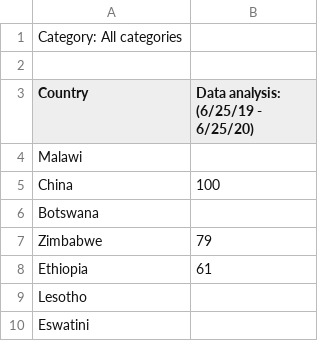
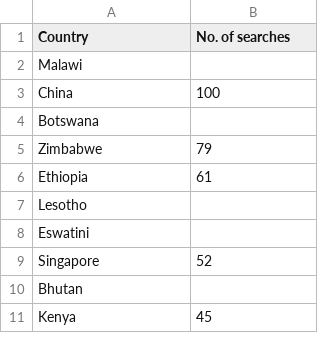
Before and after one commit to IbtisamBeik/Google-trends, a CSV file: Data/Data analysis topic-geoMap.csv, drawn as a sheet; only a part is shown; the shorter side is filled out with more unchanged rows.

```diff
--- a/Data/Data analysis topic-geoMap.csv
+++ b/Data/Data analysis topic-geoMap.csv
@@ -1,4 +1,2 @@
-Category: All categories
-
-Country,Data analysis: (6/25/19 - 6/25/20)
+Country,No. of searches
 Malawi,
```
Also changed, not shown: Data/Data analysis term-geoMap.csv, Data/Data analysis term-timeline.csv, 4 other files.
